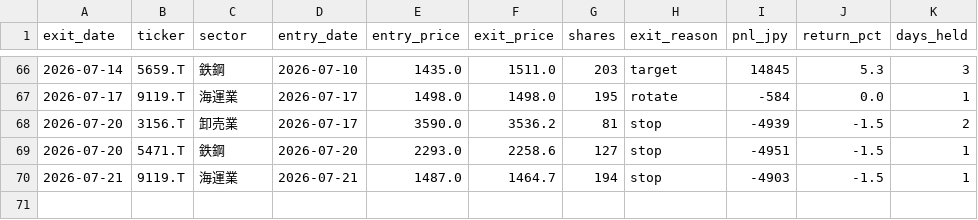
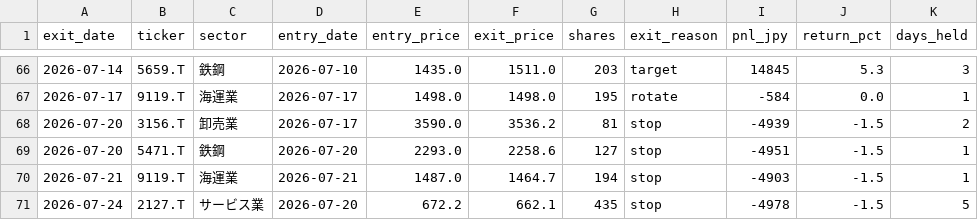
Before and after one commit to nemomasa13222-alt/FxCompany, a CSV file: japan_stocks/results/demo/trades.csv, drawn as a sheet; only a part is shown, gaps mark what is left out.

```diff
--- a/japan_stocks/results/demo/trades.csv
+++ b/japan_stocks/results/demo/trades.csv
@@ -70 +70,2 @@
 2026-07-21,9119.T,海運業,2026-07-21,1487.0,1464.7,194,stop,-4903,-1.5,1
+2026-07-24,2127.T,サービス業,2026-07-20,672.2,662.1,435,stop,-4978,-1.5,5
```
Also changed, not shown: japan_stocks/results/demo/divergence_data.csv, japan_stocks/results/demo/pnl_history.csv, 3 other files.
